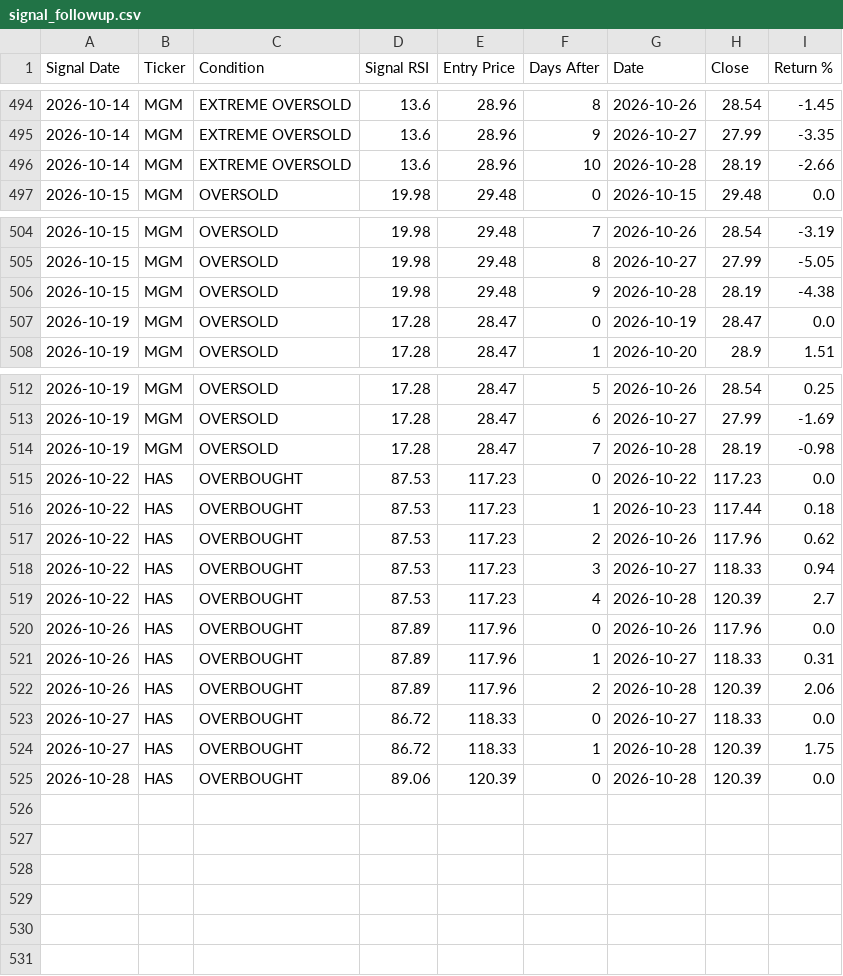
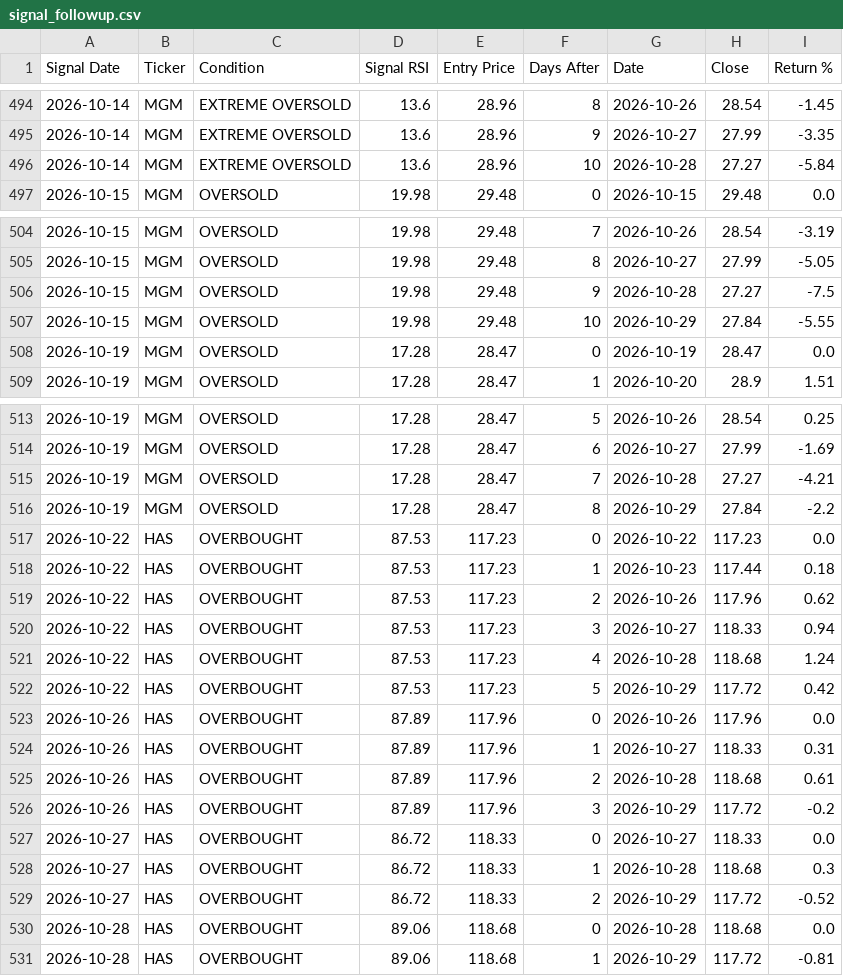
Before and after one commit to smartmoneybitesofficial-hub/rsi-scanner, a CSV file: signal_followup.csv, drawn as a sheet; only a part is shown, gaps mark what is left out.

Commit message:
Update RSI signals [skip ci]

```diff
--- a/signal_followup.csv
+++ b/signal_followup.csv
@@ -495,3 +495,3 @@ Signal Date,Ticker,Condition,Signal RSI,Entry Price,Days After,Date,Close,Return
 2026-10-14,MGM,EXTREME OVERSOLD,13.6,28.96,9,2026-10-27,27.99,-3.35
-2026-10-14,MGM,EXTREME OVERSOLD,13.6,28.96,10,2026-10-28,28.19,-2.66
+2026-10-14,MGM,EXTREME OVERSOLD,13.6,28.96,10,2026-10-28,27.27,-5.84
 2026-10-15,MGM,OVERSOLD,19.98,29.48,0,2026-10-15,29.48,0.0
@@ -505,3 +505,4 @@ Signal Date,Ticker,Condition,Signal RSI,Entry Price,Days After,Date,Close,Return
 2026-10-15,MGM,OVERSOLD,19.98,29.48,8,2026-10-27,27.99,-5.05
-2026-10-15,MGM,OVERSOLD,19.98,29.48,9,2026-10-28,28.19,-4.38
+2026-10-15,MGM,OVERSOLD,19.98,29.48,9,2026-10-28,27.27,-7.5
+2026-10-15,MGM,OVERSOLD,19.98,29.48,10,2026-10-29,27.84,-5.55
 2026-10-19,MGM,OVERSOLD,17.28,28.47,0,2026-10-19,28.47,0.0
@@ -513,3 +514,4 @@ Signal Date,Ticker,Condition,Signal RSI,Entry Price,Days After,Date,Close,Return
 2026-10-19,MGM,OVERSOLD,17.28,28.47,6,2026-10-27,27.99,-1.69
-2026-10-19,MGM,OVERSOLD,17.28,28.47,7,2026-10-28,28.19,-0.98
+2026-10-19,MGM,OVERSOLD,17.28,28.47,7,2026-10-28,27.27,-4.21
+2026-10-19,MGM,OVERSOLD,17.28,28.47,8,2026-10-29,27.84,-2.2
 2026-10-22,HAS,OVERBOUGHT,87.53,117.23,0,2026-10-22,117.23,0.0
@@ -518,8 +520,12 @@ Signal Date,Ticker,Condition,Signal RSI,Entry Price,Days After,Date,Close,Return
 2026-10-22,HAS,OVERBOUGHT,87.53,117.23,3,2026-10-27,118.33,0.94
-2026-10-22,HAS,OVERBOUGHT,87.53,117.23,4,2026-10-28,120.39,2.7
+2026-10-22,HAS,OVERBOUGHT,87.53,117.23,4,2026-10-28,118.68,1.24
+2026-10-22,HAS,OVERBOUGHT,87.53,117.23,5,2026-10-29,117.72,0.42
 2026-10-26,HAS,OVERBOUGHT,87.89,117.96,0,2026-10-26,117.96,0.0
 2026-10-26,HAS,OVERBOUGHT,87.89,117.96,1,2026-10-27,118.33,0.31
-2026-10-26,HAS,OVERBOUGHT,87.89,117.96,2,2026-10-28,120.39,2.06
+2026-10-26,HAS,OVERBOUGHT,87.89,117.96,2,2026-10-28,118.68,0.61
+2026-10-26,HAS,OVERBOUGHT,87.89,117.96,3,2026-10-29,117.72,-0.2
 2026-10-27,HAS,OVERBOUGHT,86.72,118.33,0,2026-10-27,118.33,0.0
-2026-10-27,HAS,OVERBOUGHT,86.72,118.33,1,2026-10-28,120.39,1.75
-2026-10-28,HAS,OVERBOUGHT,89.06,120.39,0,2026-10-28,120.39,0.0
+2026-10-27,HAS,OVERBOUGHT,86.72,118.33,1,2026-10-28,118.68,0.3
+2026-10-27,HAS,OVERBOUGHT,86.72,118.33,2,2026-10-29,117.72,-0.52
+2026-10-28,HAS,OVERBOUGHT,89.06,118.68,0,2026-10-28,118.68,0.0
+2026-10-28,HAS,OVERBOUGHT,89.06,118.68,1,2026-10-29,117.72,-0.81
```
